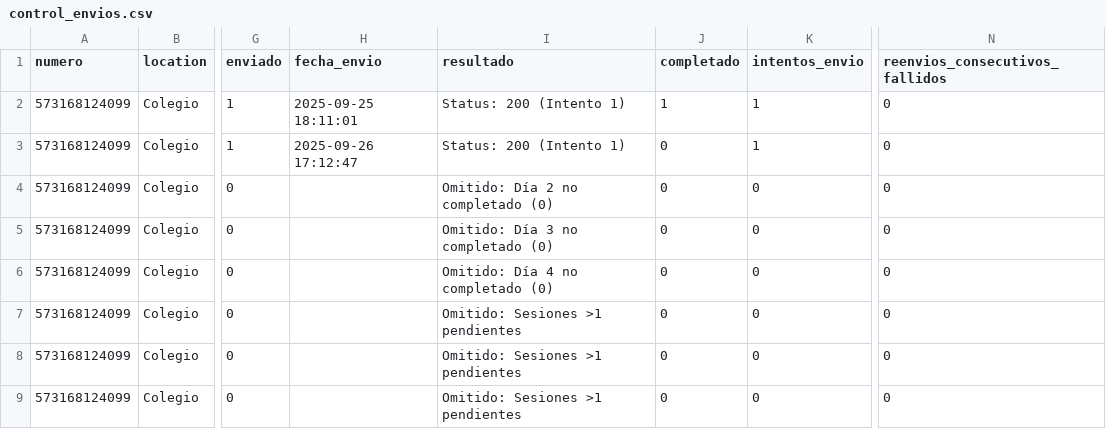
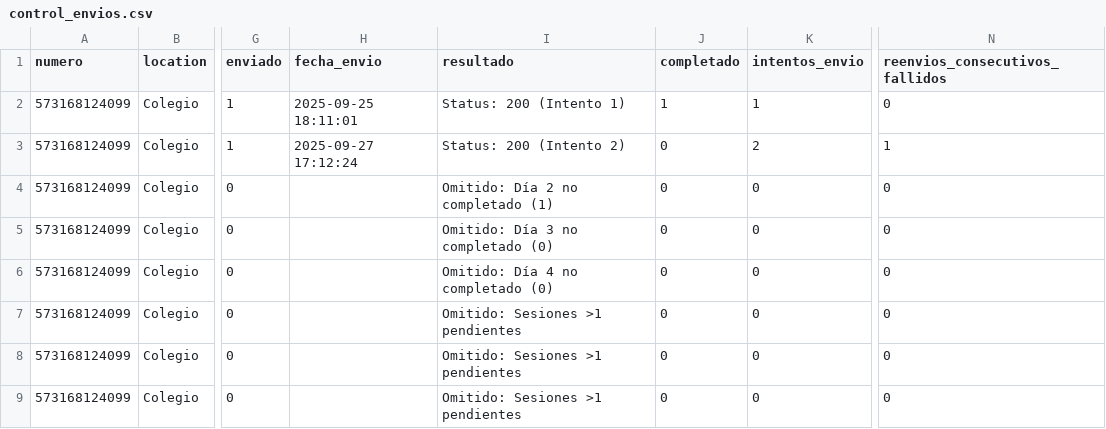
Before and after one commit to Rodato/AMA-Bot_automation, a CSV file: control_envios.csv, drawn as a sheet; only a part is shown, gaps mark what is left out; the diff names each change by its address in the sheet, - before the commit and + after, or states it on an @@ line.

```diff
--- a/control_envios.csv
+++ b/control_envios.csv
-H3 (fecha_envio): 2025-09-26 17:12:47
+H3 (fecha_envio): 2025-09-27 17:12:24
-I3 (resultado): Status: 200 (Intento 1)
+I3 (resultado): Status: 200 (Intento 2)
-K3 (intentos_envio): 1
+K3 (intentos_envio): 2
-N3 (reenvios_consecutivos_fallidos): 0
+N3 (reenvios_consecutivos_fallidos): 1
-I4 (resultado): Omitido: Día 2 no completado (0)
+I4 (resultado): Omitido: Día 2 no completado (1)
```
Also changed, not shown: 1 other file.
